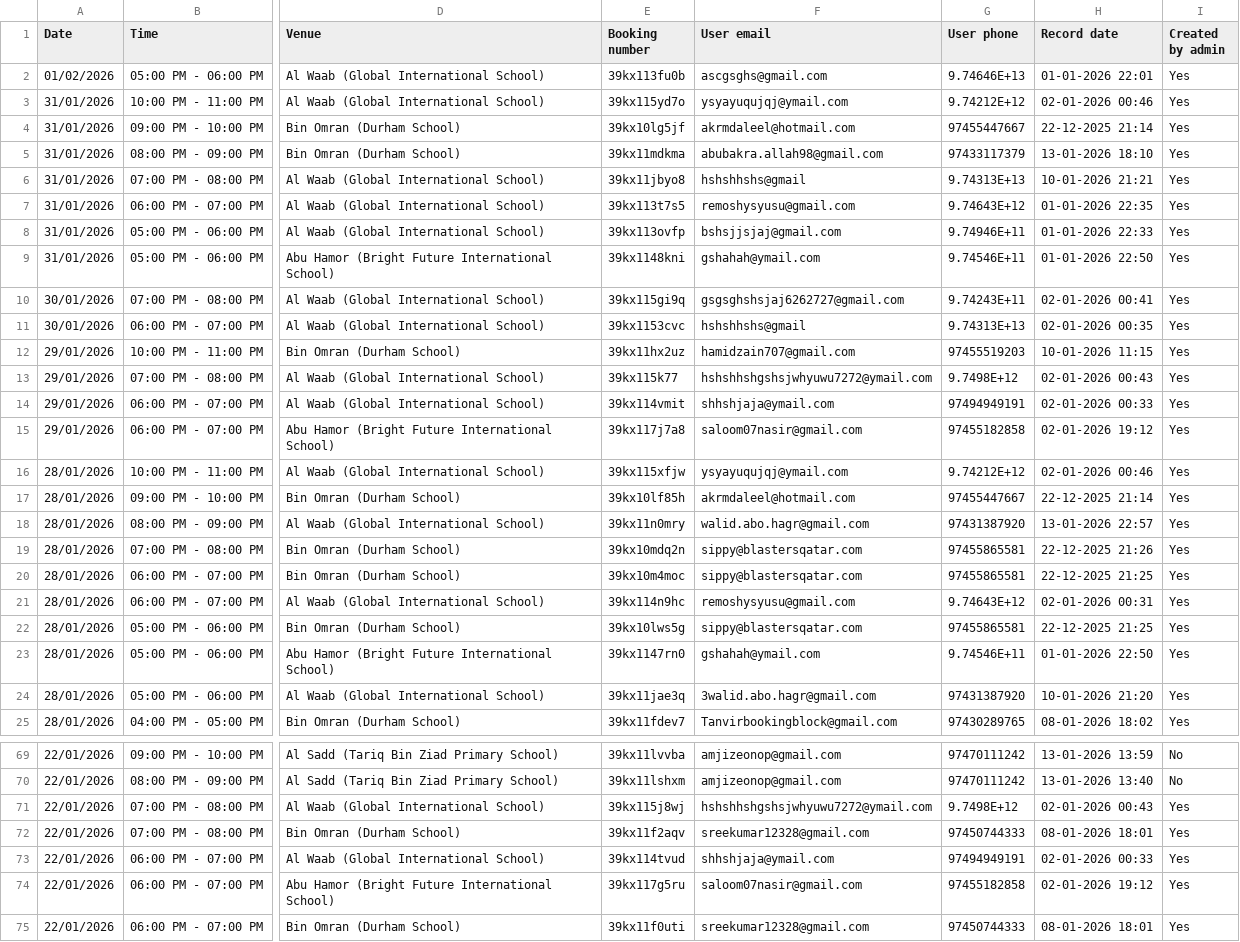
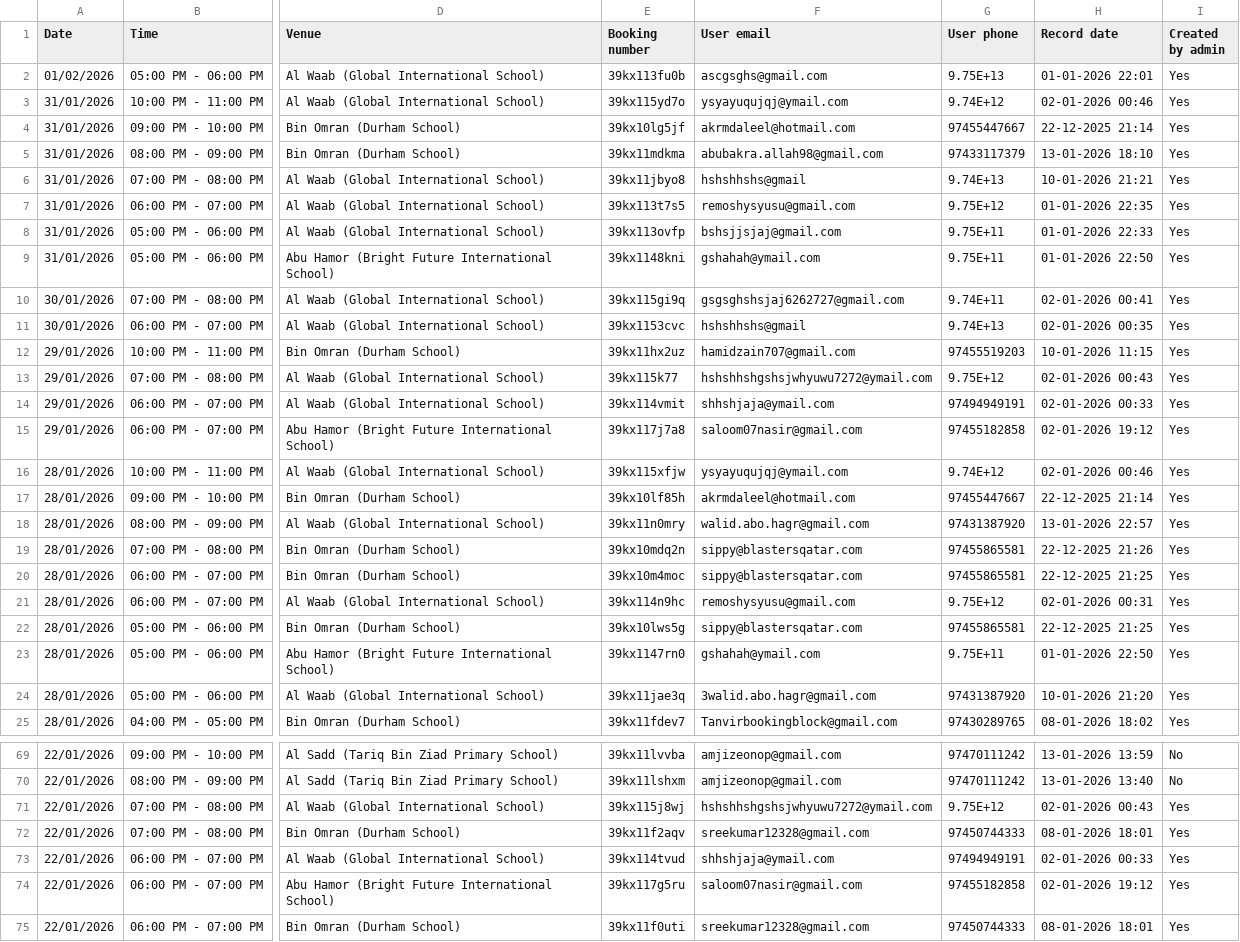
Before and after one commit to alamgir000009/bookboll-new-system-version-2, a CSV file: bookboll-BACKEND/public/bookboll_live_bookings.csv, drawn as a sheet; only a part is shown, gaps mark what is left out; the diff covers the shown part only; the diff names each change by its address in the sheet, - before the commit and + after, or states it on an @@ line.

```diff
--- a/bookboll-BACKEND/public/bookboll_live_bookings.csv
+++ b/bookboll-BACKEND/public/bookboll_live_bookings.csv
-G2 (User phone): 9.74646E+13
+G2 (User phone): 9.75E+13
-G3 (User phone): 9.74212E+12
+G3 (User phone): 9.74E+12
-G6 (User phone): 9.74313E+13
+G6 (User phone): 9.74E+13
-G7 (User phone): 9.74643E+12
+G7 (User phone): 9.75E+12
-G8 (User phone): 9.74946E+11
+G8 (User phone): 9.75E+11
-G9 (User phone): 9.74546E+11
+G9 (User phone): 9.75E+11
-G10 (User phone): 9.74243E+11
+G10 (User phone): 9.74E+11
-G11 (User phone): 9.74313E+13
+G11 (User phone): 9.74E+13
-G13 (User phone): 9.7498E+12
+G13 (User phone): 9.75E+12
-G16 (User phone): 9.74212E+12
+G16 (User phone): 9.74E+12
-G21 (User phone): 9.74643E+12
+G21 (User phone): 9.75E+12
-G23 (User phone): 9.74546E+11
+G23 (User phone): 9.75E+11
-G71 (User phone): 9.7498E+12
+G71 (User phone): 9.75E+12
```
Also changed, not shown: 39 edited cells elsewhere in this file, 1 other file.
